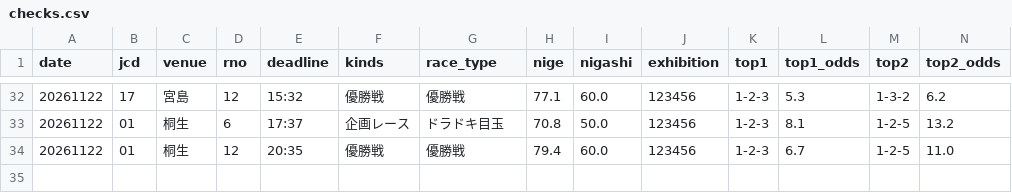
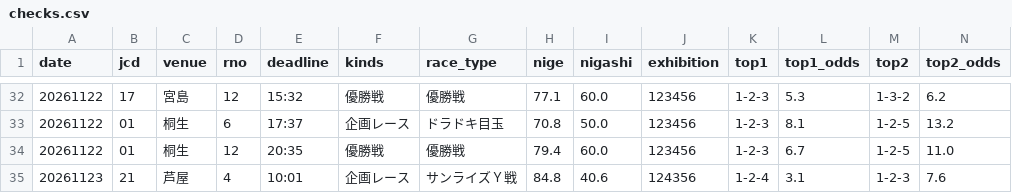
Before and after one commit to formulaonewinred-bli/bote-tuchi, a CSV file: data/checks.csv, drawn as a sheet; only a part is shown, gaps mark what is left out; rows hold the shown columns only; the diff names each change by its address in the sheet, - before the commit and + after, or states it on an @@ line.

```diff
--- a/data/checks.csv
+++ b/data/checks.csv
+row 35: 20261123 | 21 | 芦屋 | 4 | 10:01 | 企画レース | サンライズＹ戦 | 84.8 | 40.6 | 124356 | 1-2-4 | 3.1 | 1-2-3 | 7.6
```
Also changed, not shown: 1 other file.
